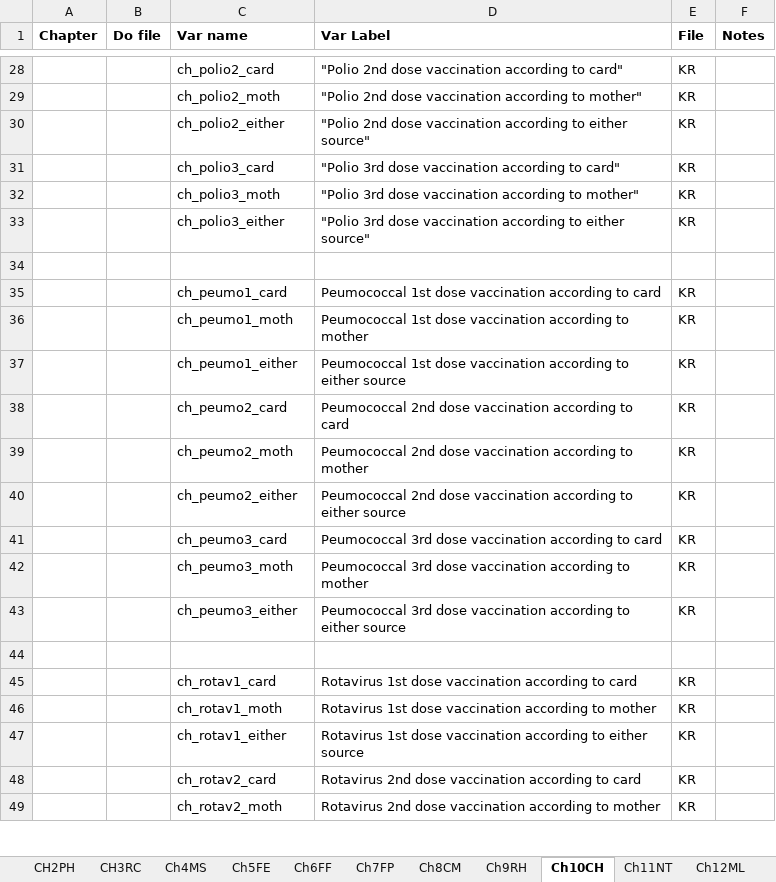
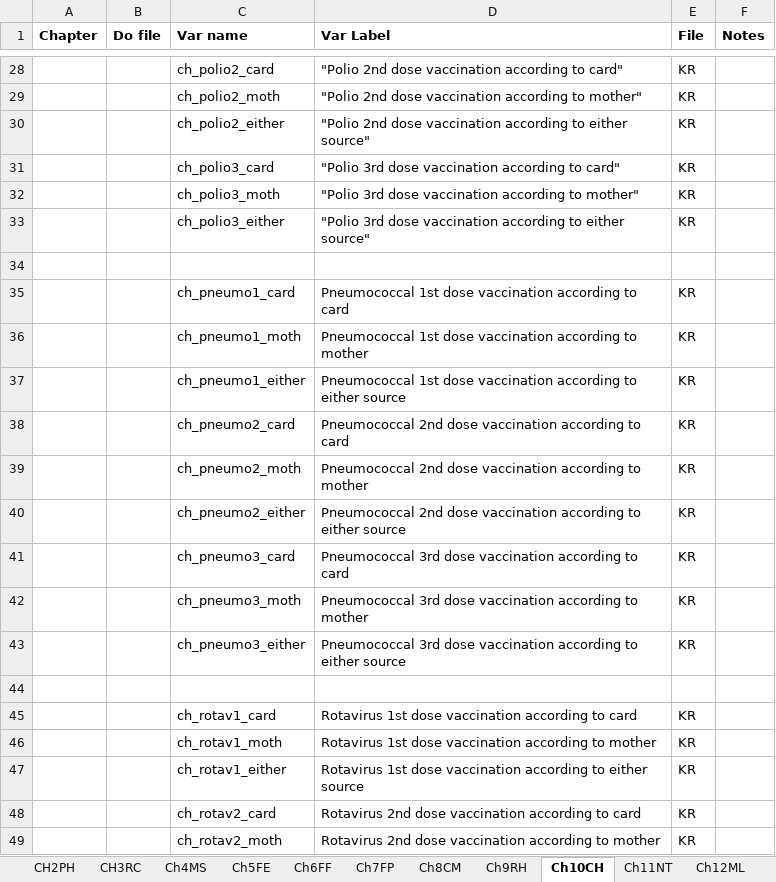
Before and after one commit to DHSProgram/DHS-Indicators-SPSS, an Excel workbook: IndicatorList.xlsx, sheet Ch10CH, drawn as a sheet; only a part is shown, gaps mark what is left out; values as stored, in another font and other column widths than the file's, no borders; the diff names each change by its address in the sheet, - before the commit and + after, or states it on an @@ line.

Commit message:
fixing a typo

```diff
--- a/IndicatorList.xlsx (sheet Ch10CH)
+++ b/IndicatorList.xlsx (sheet Ch10CH)
-C35 (Var name): ch_peumo1_card
+C35 (Var name): ch_pneumo1_card
-D35 (Var Label): Peumococcal 1st dose…
+D35 (Var Label): Pneumococcal 1st dose…
-C36 (Var name): ch_peumo1_moth
+C36 (Var name): ch_pneumo1_moth
-D36 (Var Label): Peumococcal 1st dose…
+D36 (Var Label): Pneumococcal 1st dose…
-C37 (Var name): ch_peumo1_either
+C37 (Var name): ch_pneumo1_either
-D37 (Var Label): Peumococcal 1st dose…
+D37 (Var Label): Pneumococcal 1st dose…
-C38 (Var name): ch_peumo2_card
+C38 (Var name): ch_pneumo2_card
-D38 (Var Label): Peumococcal 2nd dose…
+D38 (Var Label): Pneumococcal 2nd dose…
-C39 (Var name): ch_peumo2_moth
+C39 (Var name): ch_pneumo2_moth
-D39 (Var Label): Peumococcal 2nd dose…
+D39 (Var Label): Pneumococcal 2nd dose…
-C40 (Var name): ch_peumo2_either
+C40 (Var name): ch_pneumo2_either
-D40 (Var Label): Peumococcal 2nd dose…
+D40 (Var Label): Pneumococcal 2nd dose…
-C41 (Var name): ch_peumo3_card
+C41 (Var name): ch_pneumo3_card
-D41 (Var Label): Peumococcal 3rd dose…
+D41 (Var Label): Pneumococcal 3rd dose…
-C42 (Var name): ch_peumo3_moth
+C42 (Var name): ch_pneumo3_moth
-D42 (Var Label): Peumococcal 3rd dose…
+D42 (Var Label): Pneumococcal 3rd dose…
-C43 (Var name): ch_peumo3_either
+C43 (Var name): ch_pneumo3_either
-D43 (Var Label): Peumococcal 3rd dose…
+D43 (Var Label): Pneumococcal 3rd dose…
```
Also changed, not shown: sheet CH19FS, sheet CH16AM, 2 other files.
